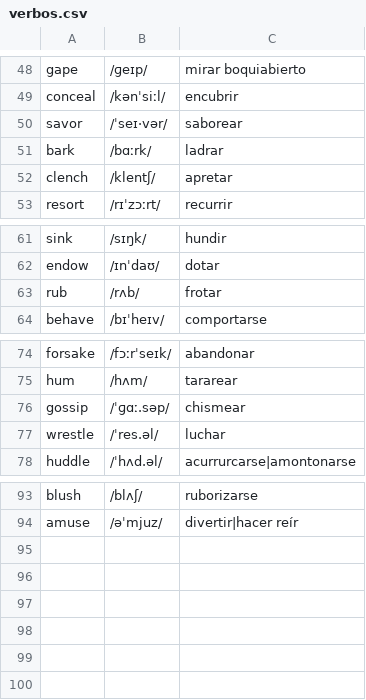
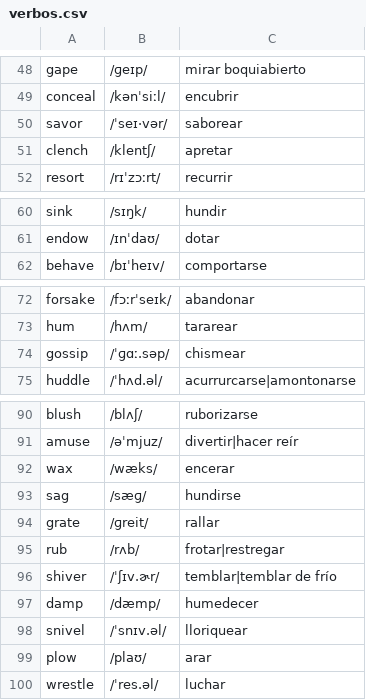
Before and after one commit to pedronalbert/english-practicer, a CSV file: data/verbos.csv, drawn as a sheet; only a part is shown, gaps mark what is left out.

```diff
--- a/data/verbos.csv
+++ b/data/verbos.csv
@@ -50,3 +50,2 @@ conceal,/kənˈsiːl/,encubrir
 savor,/ˈseɪ·vər/,saborear
-bark,/bɑːrk/,ladrar
 clench,/klentʃ/,apretar
@@ -62,3 +61,2 @@ sink,/sɪŋk/,hundir
 endow,/ɪnˈdaʊ/,dotar
-rub,/rʌb/,frotar
 behave,/bɪˈheɪv/,comportarse
@@ -76,3 +74,2 @@ hum,/hʌm/,tararear
 gossip,/ˈɡɑː.səp/,chismear
-wrestle,/ˈres.əl/,luchar
 huddle,/ˈhʌd.əl/,acurrurcarse|amontonarse
@@ -94 +91,10 @@ blush,/blʌʃ/,ruborizarse
 amuse,/əˈmjuz/,divertir|hacer reír
+wax,/wæks/,encerar
+sag,/sæɡ/,hundirse
+grate,/ɡreit/,rallar
+rub,/rʌb/,frotar|restregar
+shiver,/ˈʃɪv.ɚr/,temblar|temblar de frío
+damp,/dæmp/,humedecer
+snivel,/ˈsnɪv.əl/,lloriquear
+plow,/plaʊ/,arar
+wrestle,/ˈres.əl/,luchar
```
Also changed, not shown: data/adjetivos.csv, data/sustantivos.csv.
